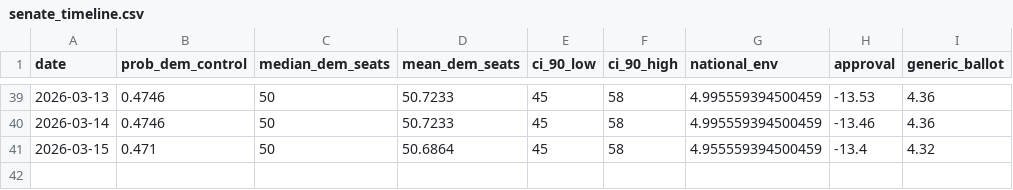
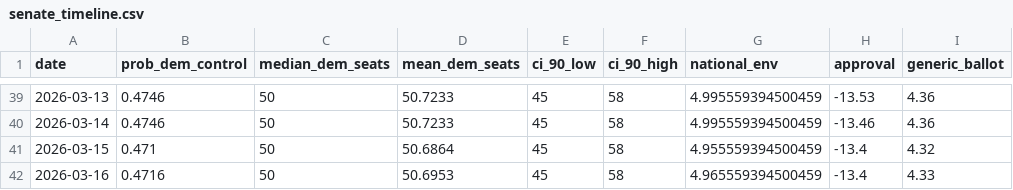
Before and after one commit to grantbw4/2026-midterms-forecast, a CSV file: outputs/senate_timeline.csv, drawn as a sheet; only a part is shown, gaps mark what is left out; the diff names each change by its address in the sheet, - before the commit and + after, or states it on an @@ line.

```diff
--- a/outputs/senate_timeline.csv
+++ b/outputs/senate_timeline.csv
+row 42: 2026-03-16 | 0.4716 | 50 | 50.6953 | 45 | 58 | 4.965559394500459 | -13.4 | 4.33
```
Also changed, not shown: data/raw/polling/generic_ballot.csv, data/raw/polling/trump_approval.csv, 11 other files.
